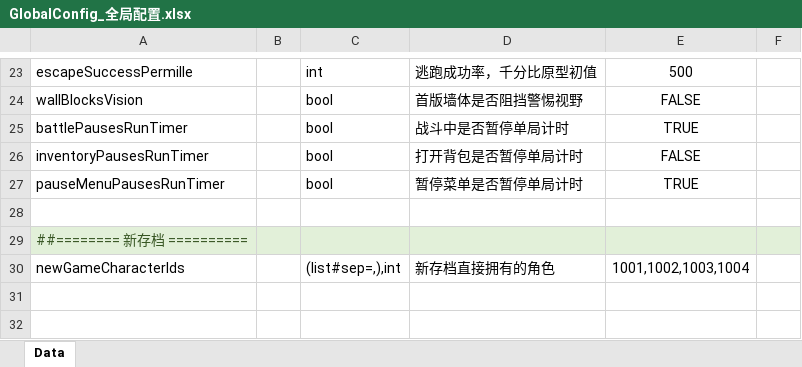
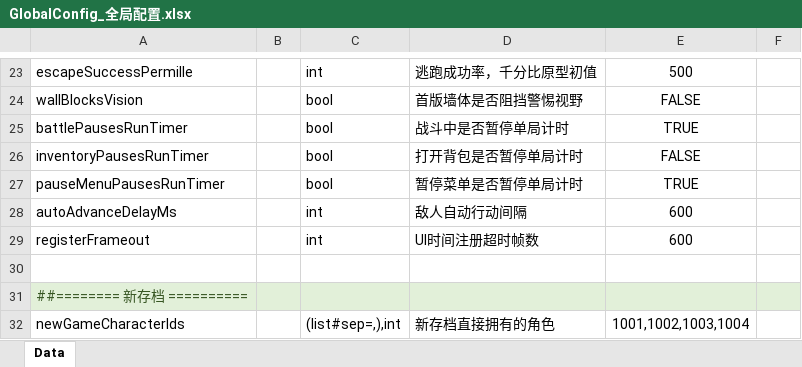
Before and after one commit to SepComet/Extraction-Shooter-2D, an Excel workbook: 数据表/Datas/GlobalConfig_全局配置.xlsx, sheet Data, drawn as a sheet; only a part is shown, gaps mark what is left out; values as stored, in another font and other column widths than the file's, no borders; the diff names each change by its address in the sheet, - before the commit and + after, or states it on an @@ line.

Commit message:
M3 技能、目标、MP 与数值效果：5 种目标类型校验展开、技能指令闭环与 EditMode 用例
- BattleRuntime 支持 Attack/Skill，Self/SingleAlly/AllAllies/SingleEnemy/AllEnemies 校验与内核展开
- MP 校验、扣除、伤害治疗结算与钳制；非法目标（阵亡/阵营/数量/错误目标）拒绝无副作用
- 敌人随机决策支持技能行动（202 单体魔法、全体技能无额外随机目标）
- UI：技能按钮接入、MP 不足禁用、二次确认与取消、卡片/槽位点击目标选择
- 敌人行动间歇与 UI 注册超时迁入 GlobalConfig（AutoAdvanceDelayMs/RegisterFrameout）
- EditMode 新增 14 个技能用例（总计 50 个全部通过）；Play Mode 角色 1~3 技能实测通过

```diff
--- a/数据表/Datas/GlobalConfig_全局配置.xlsx (sheet Data)
+++ b/数据表/Datas/GlobalConfig_全局配置.xlsx (sheet Data)
+row 28: autoAdvanceDelayMs |  | int | 敌人自动行动间隔 | 600
+row 29: registerFrameout |  | int | UI时间注册超时帧数 | 600
```
Also changed, not shown: 数据表/Datas/BattleActionConfig_战斗行动配置.xlsx, 数据表/Datas/EnemyConfig_敌人配置.xlsx, 24 other files.
